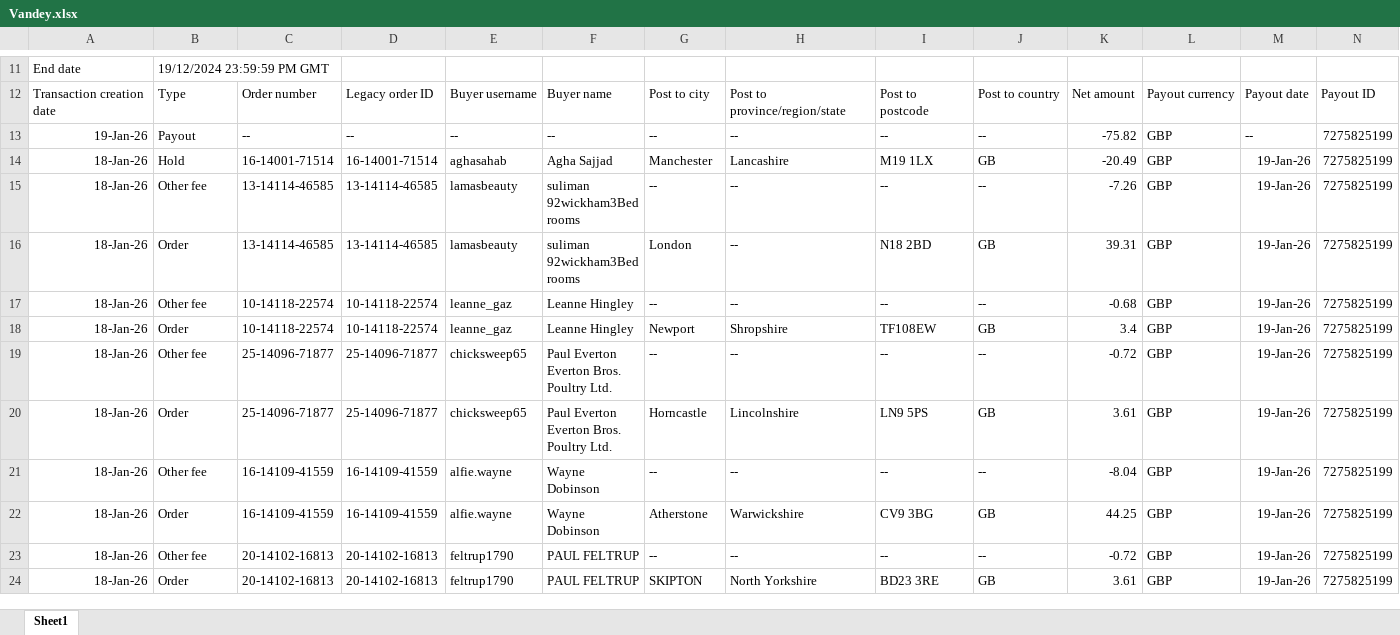
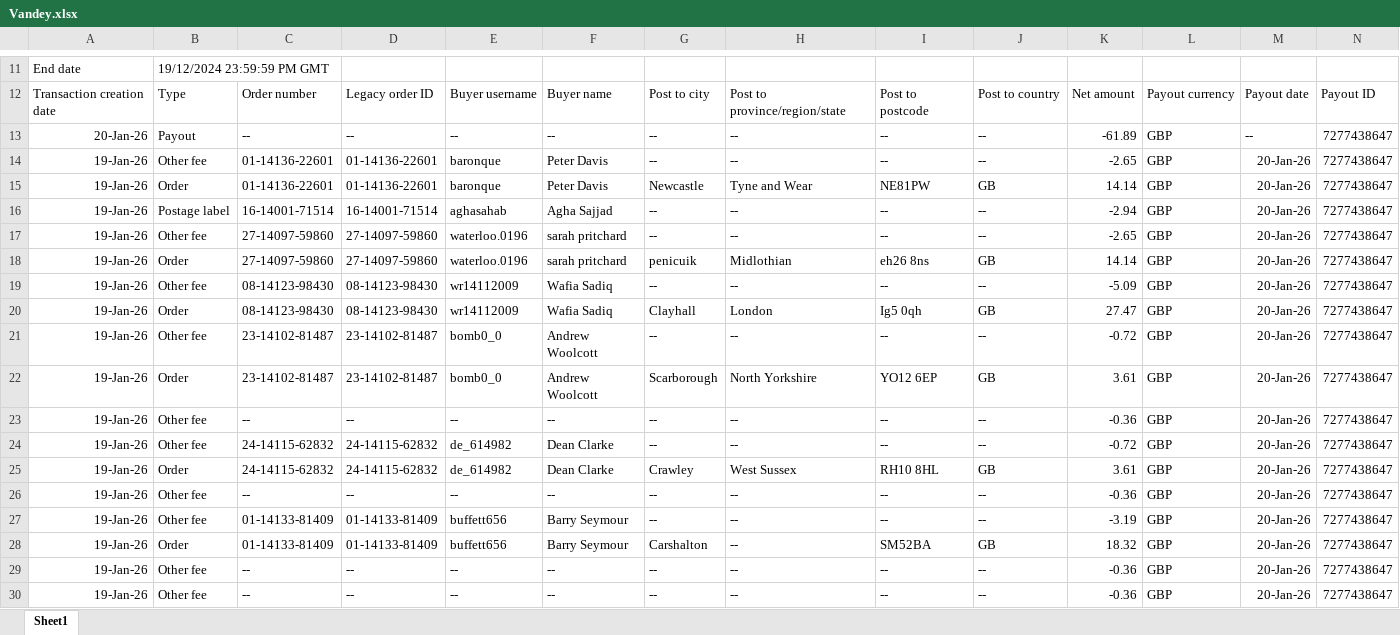
Before and after one commit to NIBH014B/BuckchiDailyReport, an Excel workbook: Raw Sales Data/Vandey.xlsx, sheet Sheet1, drawn as a sheet; only a part is shown, gaps mark what is left out; the shorter side is filled out with more unchanged rows; values as stored, in another font and other column widths than the file's, no borders; rows hold the shown columns only; the diff covers the shown part only; the diff names each change by its address in the sheet, - before the commit and + after, or states it on an @@ line.

```diff
--- a/Raw Sales Data/Vandey.xlsx (sheet Sheet1)
+++ b/Raw Sales Data/Vandey.xlsx (sheet Sheet1)
+row 13: 20-Jan-26 | Payout | -- | -- | -- | -- | -- | -- | -- | -- | -61.89 | GBP | -- | 7277438647
+row 14: 19-Jan-26 | Other fee | 01-14136-22601 | 01-14136-22601 | baronque | Peter Davis | -- | -- | -- | -- | -2.65 | GBP | 20-Jan-26 | 7277438647
+row 15: 19-Jan-26 | Order | 01-14136-22601 | 01-14136-22601 | baronque | Peter Davis | Newcastle | Tyne and Wear | NE81PW | GB | 14.14 | GBP | 20-Jan-26 | 7277438647
+row 16: 19-Jan-26 | Postage label | 16-14001-71514 | 16-14001-71514 | aghasahab | Agha Sajjad | -- | -- | -- | -- | -2.94 | GBP | 20-Jan-26 | 7277438647
+row 17: 19-Jan-26 | Other fee | 27-14097-59860 | 27-14097-59860 | waterloo.0196 | sarah pritchard | -- | -- | -- | -- | -2.65 | GBP | 20-Jan-26 | 7277438647
+row 18: 19-Jan-26 | Order | 27-14097-59860 | 27-14097-59860 | waterloo.0196 | sarah pritchard | penicuik | Midlothian | eh26 8ns | GB | 14.14 | GBP | 20-Jan-26 | 7277438647
+row 19: 19-Jan-26 | Other fee | 08-14123-98430 | 08-14123-98430 | wr14112009 | Wafia Sadiq | -- | -- | -- | -- | -5.09 | GBP | 20-Jan-26 | 7277438647
+row 20: 19-Jan-26 | Order | 08-14123-98430 | 08-14123-98430 | wr14112009 | Wafia Sadiq | Clayhall | London | Ig5 0qh | GB | 27.47 | GBP | 20-Jan-26 | 7277438647
+row 21: 19-Jan-26 | Other fee | 23-14102-81487 | 23-14102-81487 | bomb0_0 | Andrew Woolcott | -- | -- | -- | -- | -0.72 | GBP | 20-Jan-26 | 7277438647
+row 22: 19-Jan-26 | Order | 23-14102-81487 | 23-14102-81487 | bomb0_0 | Andrew Woolcott | Scarborough | North Yorkshire | YO12 6EP | GB | 3.61 | GBP | 20-Jan-26 | 7277438647
+row 23: 19-Jan-26 | Other fee | -- | -- | -- | -- | -- | -- | -- | -- | -0.36 | GBP | 20-Jan-26 | 7277438647
+row 24: 19-Jan-26 | Other fee | 24-14115-62832 | 24-14115-62832 | de_614982 | Dean Clarke | -- | -- | -- | -- | -0.72 | GBP | 20-Jan-26 | 7277438647
+row 25: 19-Jan-26 | Order | 24-14115-62832 | 24-14115-62832 | de_614982 | Dean Clarke | Crawley | West Sussex | RH10 8HL | GB | 3.61 | GBP | 20-Jan-26 | 7277438647
+row 26: 19-Jan-26 | Other fee | -- | -- | -- | -- | -- | -- | -- | -- | -0.36 | GBP | 20-Jan-26 | 7277438647
+row 27: 19-Jan-26 | Other fee | 01-14133-81409 | 01-14133-81409 | buffett656 | Barry Seymour | -- | -- | -- | -- | -3.19 | GBP | 20-Jan-26 | 7277438647
+row 28: 19-Jan-26 | Order | 01-14133-81409 | 01-14133-81409 | buffett656 | Barry Seymour | Carshalton | -- | SM52BA | GB | 18.32 | GBP | 20-Jan-26 | 7277438647
+row 29: 19-Jan-26 | Other fee | -- | -- | -- | -- | -- | -- | -- | -- | -0.36 | GBP | 20-Jan-26 | 7277438647
+row 30: 19-Jan-26 | Other fee | -- | -- | -- | -- | -- | -- | -- | -- | -0.36 | GBP | 20-Jan-26 | 7277438647
```
Also changed, not shown: 2 added rows elsewhere in this sheet, Raw Sales Data/Amazon.xlsx, Raw Sales Data/Buckchi.xlsx.
